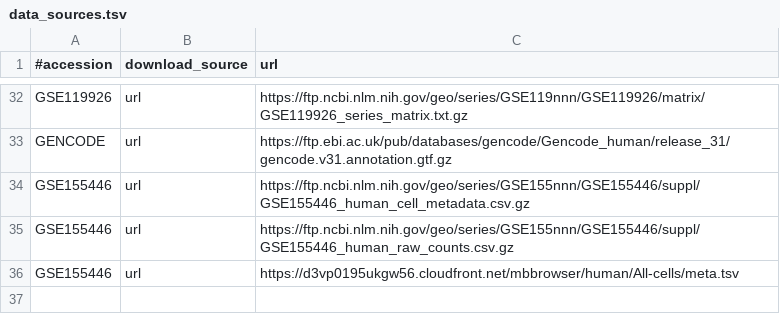
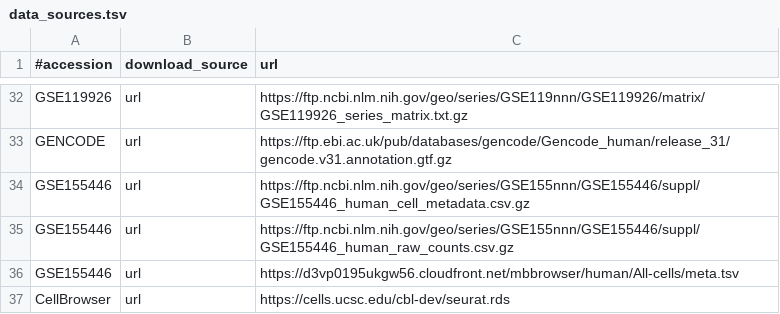
Before and after one commit to AlexsLemonade/medulloblastoma-classifier, a TSV file: data/data_sources.tsv, drawn as a sheet; only a part is shown, gaps mark what is left out; the diff names each change by its address in the sheet, - before the commit and + after, or states it on an @@ line.

Commit message:
Data download for CBL DEV Seurat object

```diff
--- a/data/data_sources.tsv
+++ b/data/data_sources.tsv
+row 37: CellBrowser | url | https://cells.ucsc.edu/cbl-dev/seurat.rds
```
Also changed, not shown: data/md5_check_sums.tsv.
